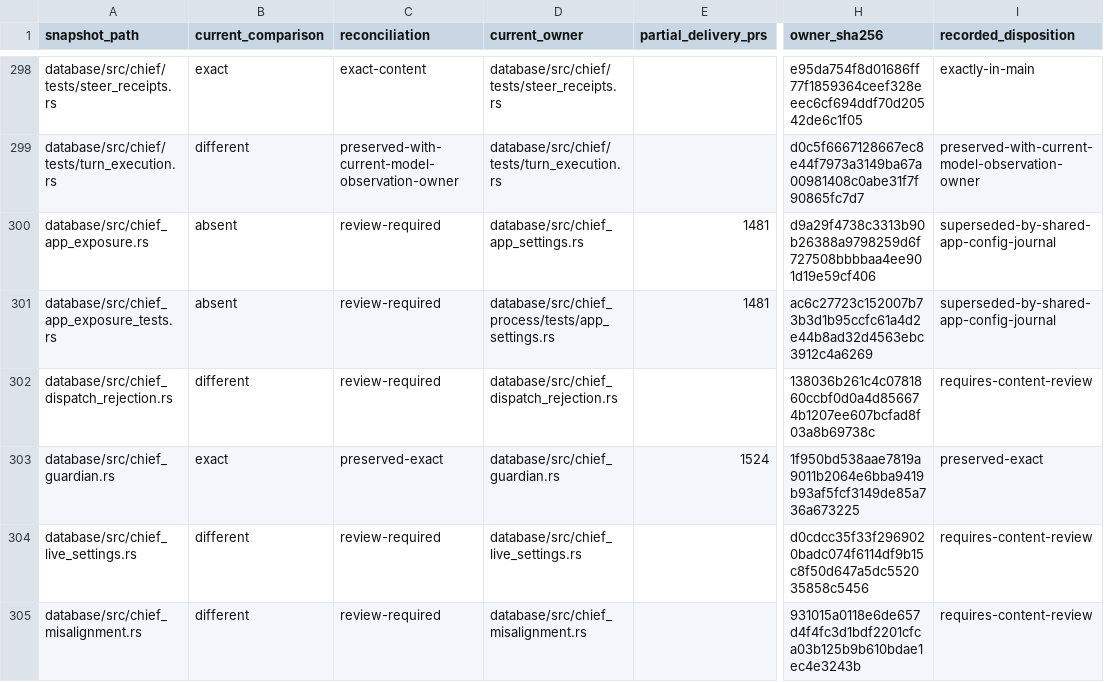
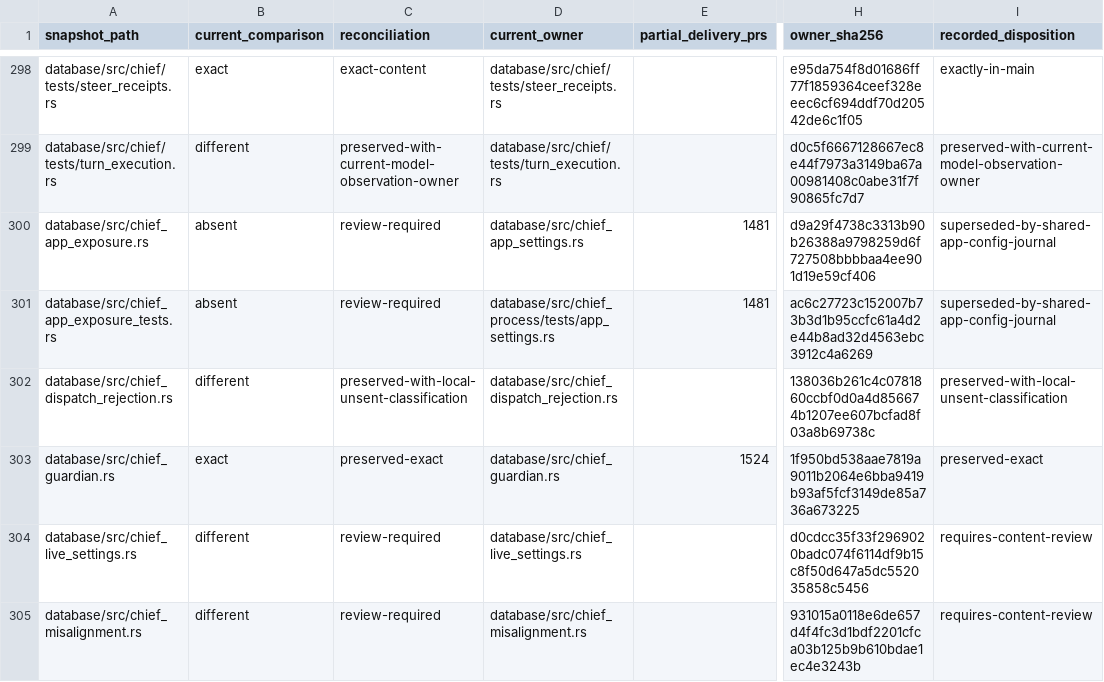
Before and after one commit to acg-box/decodex, a TSV file: work/upstream-inherited-files.tsv, drawn as a sheet; only a part is shown, gaps mark what is left out; the diff covers the shown part only; the diff names each change by its address in the sheet, - before the commit and + after, or states it on an @@ line.

```diff
--- a/work/upstream-inherited-files.tsv
+++ b/work/upstream-inherited-files.tsv
-C302 (reconciliation): review-required
+C302 (reconciliation): preserved-with-local-unsent-classification
-I302 (recorded_disposition): requires-content-review
+I302 (recorded_disposition): preserved-with-local-unsent-classification
```
Also changed, not shown: 23 edited cells elsewhere in this file, 2 other files.
